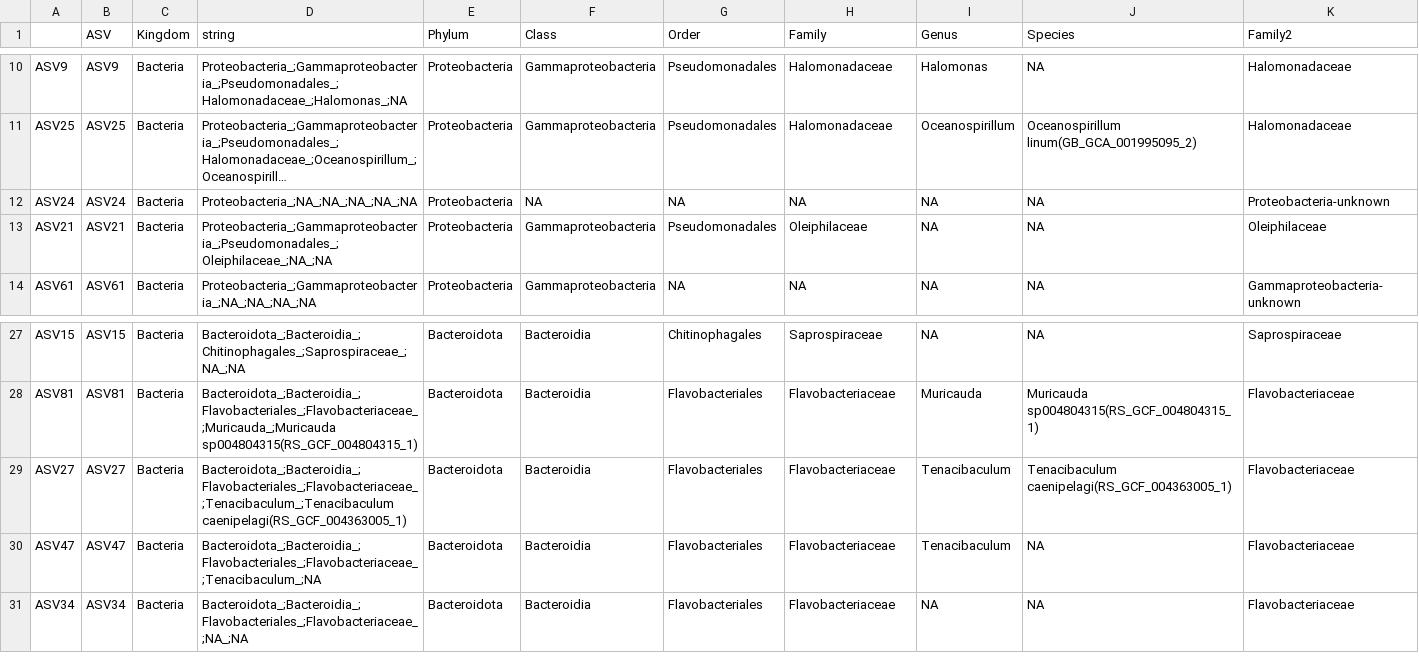
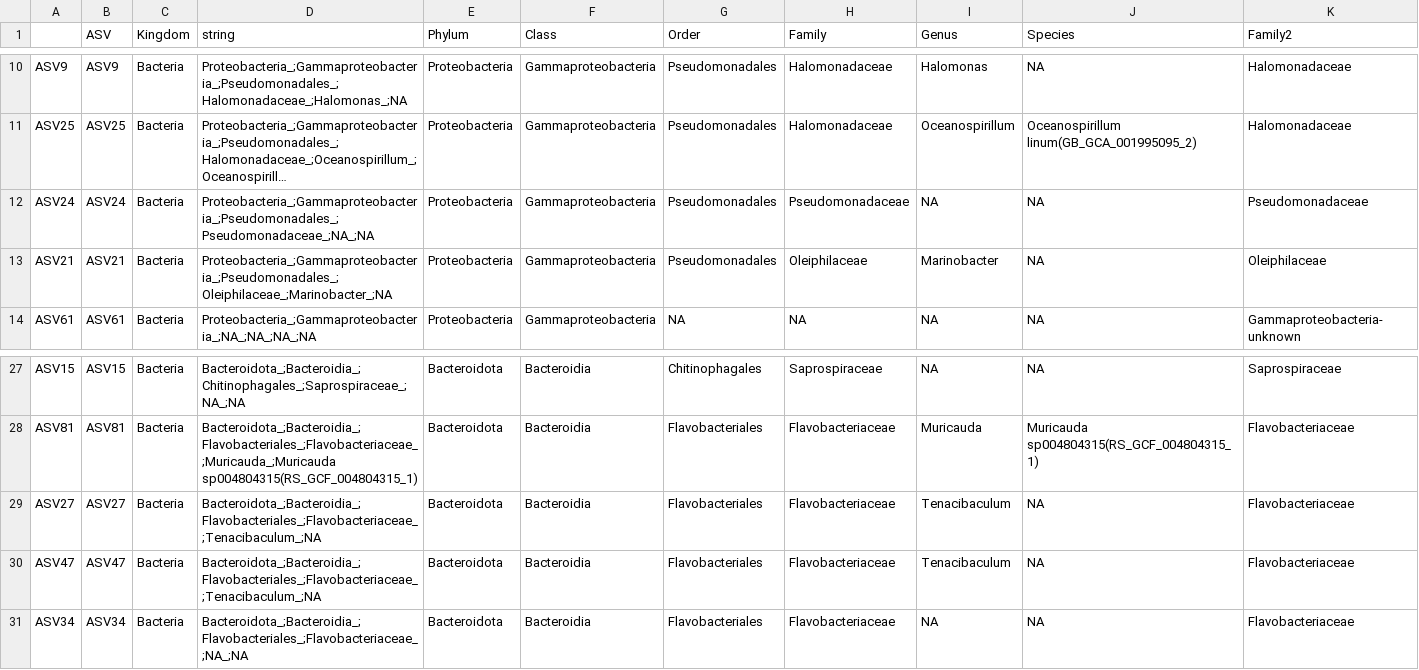
Before and after one commit to smacvittie/aiptasia_abs_recovery, a CSV file: Figures/core.taxa.csv, drawn as a sheet; only a part is shown, gaps mark what is left out; long unchanged cells end in …; the diff names each change by its address in the sheet, - before the commit and + after, or states it on an @@ line.

```diff
--- a/Figures/core.taxa.csv
+++ b/Figures/core.taxa.csv
-D12 (string): Proteobacteria_;NA_;NA_;NA_;NA_;NA
+D12 (string): Proteobacteria_;Gammaproteobacteria_;Pseudomonadales_;Pseudomonadaceae_;NA_;NA
-F12 (Class): NA
+F12 (Class): Gammaproteobacteria
-G12 (Order): NA
+G12 (Order): Pseudomonadales
-H12 (Family): NA
+H12 (Family): Pseudomonadaceae
-K12 (Family2): Proteobacteria-unknown
+K12 (Family2): Pseudomonadaceae
-D13 (string): Proteobacteria_;Gammaproteobacteria_;Pseudomonadales_;Oleiphilaceae_;NA_;NA
+D13 (string): Proteobacteria_;Gammaproteobacteria_;Pseudomonadales_;Oleiphilaceae_;Marinobacter_;NA
-I13 (Genus): NA
+I13 (Genus): Marinobacter
-D29 (string): Bacteroidota_;Bacteroidia_;Flavobacteriales_;Flavobacteriaceae_;Tenacibaculum_;Tenacibaculum caenipelagi(RS_GCF_004363005_1)
+D29 (string): Bacteroidota_;Bacteroidia_;Flavobacteriales_;Flavobacteriaceae_;Tenacibaculum_;NA
-J29 (Species): Tenacibaculum caenipelagi(RS_GCF_004363005_1)
+J29 (Species): NA
```
Also changed, not shown: 16 other files.
